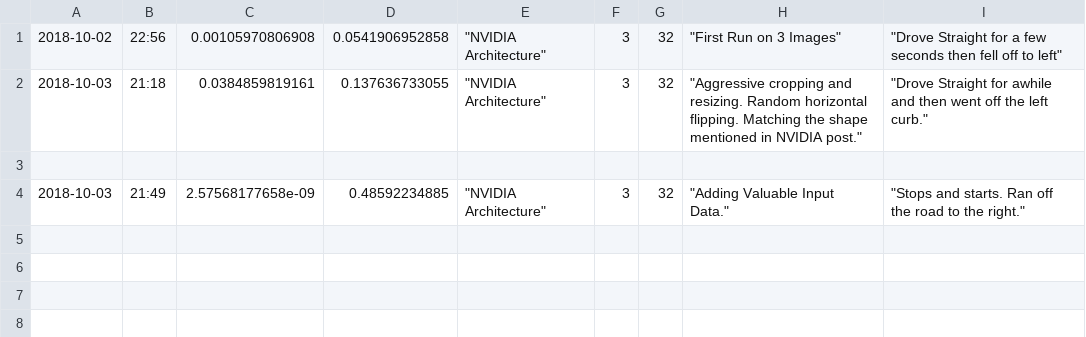
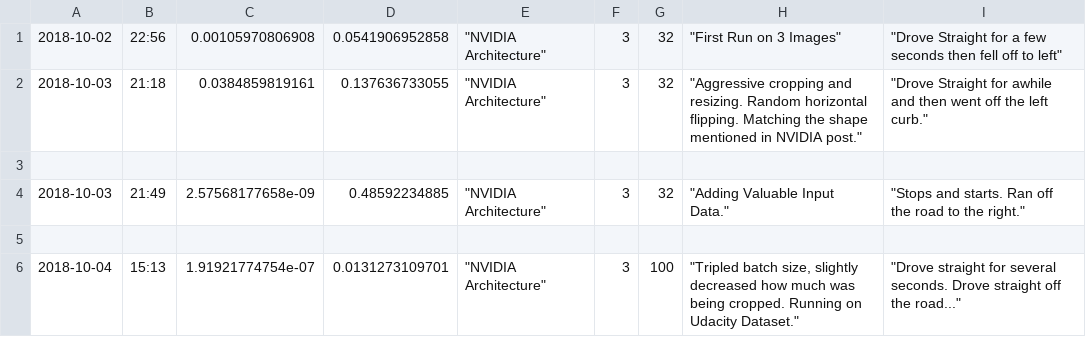
Before and after one commit to KaneRodriguez/CarND-Behavioral-Cloning-P3, a CSV file: log.csv, drawn as a sheet; the diff names each change by its address in the sheet, - before the commit and + after, or states it on an @@ line.

```diff
--- a/log.csv
+++ b/log.csv
+row 5: (empty)
+row 6: 2018-10-04 | 15:13 | 1.91921774754e-07 | 0.0131273109701 | "NVIDIA Architecture" | 3 | 100 | "Tripled batch size, slightly decreased how much was being cropped. Running on Udacity Dataset." | "Drove straight for several seconds. Drove straight off the road..."
```
Also changed, not shown: 6 other files.
